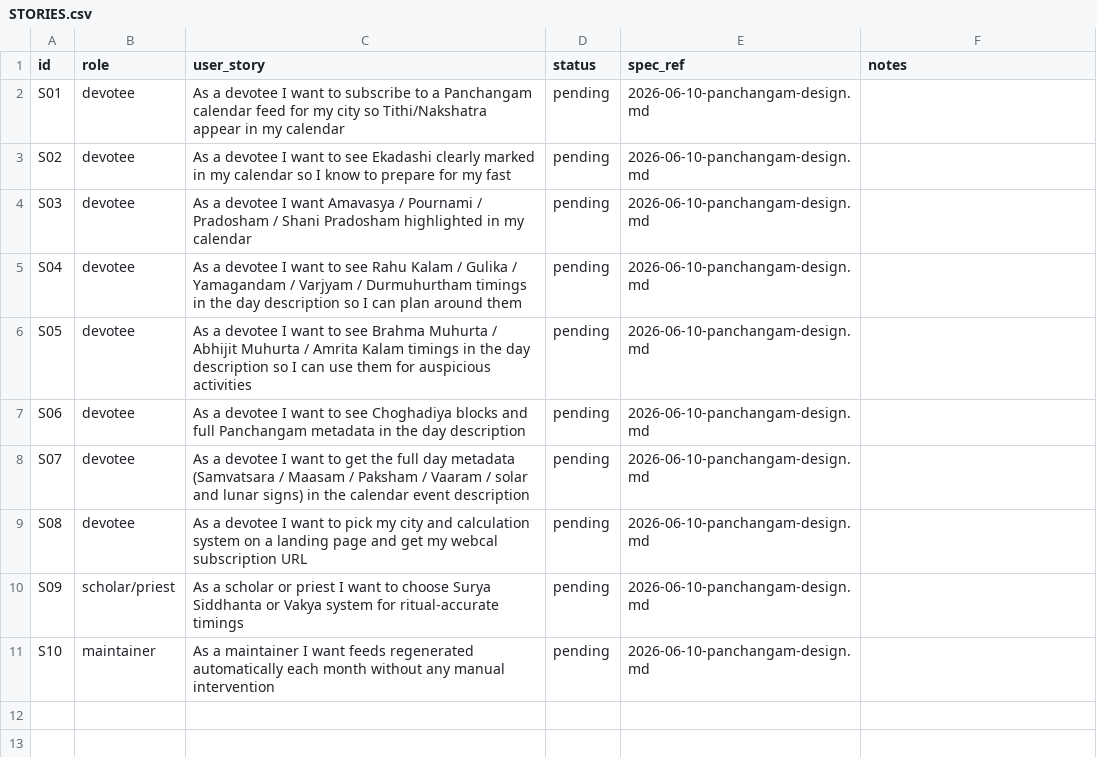
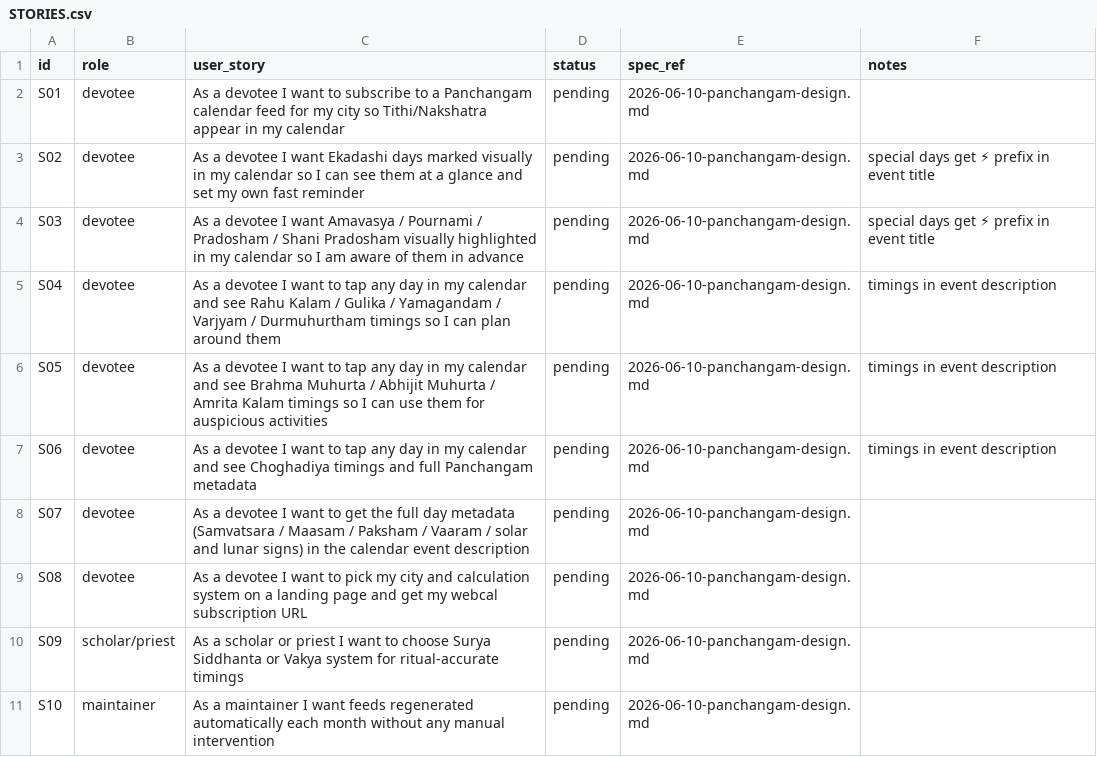
Before and after one commit to socraticsurge/telugu-calendar-utilities, a CSV file: docs/tracking/STORIES.csv, drawn as a sheet.

Commit message:
docs: reword S02-S06 to reflect information-on-tap delivery
Stories now accurately describe the ⚡-title + description-based model:
users see special days at a glance and tap for timings; no automated alerts.

```diff
--- a/docs/tracking/STORIES.csv
+++ b/docs/tracking/STORIES.csv
@@ -2,7 +2,7 @@ id,role,user_story,status,spec_ref,notes
 S01,devotee,As a devotee I want to subscribe to a Panchangam calendar feed for my city so Tithi/Nakshatra appear in my calendar,pending,2026-06-10-panchangam-design.md,
-S02,devotee,As a devotee I want to see Ekadashi clearly marked in my calendar so I know to prepare for my fast,pending,2026-06-10-panchangam-design.md,
-S03,devotee,As a devotee I want Amavasya / Pournami / Pradosham / Shani Pradosham highlighted in my calendar,pending,2026-06-10-panchangam-design.md,
-S04,devotee,As a devotee I want to see Rahu Kalam / Gulika / Yamagandam / Varjyam / Durmuhurtham timings in the day description so I can plan around them,pending,2026-06-10-panchangam-design.md,
-S05,devotee,As a devotee I want to see Brahma Muhurta / Abhijit Muhurta / Amrita Kalam timings in the day description so I can use them for auspicious activities,pending,2026-06-10-panchangam-design.md,
-S06,devotee,As a devotee I want to see Choghadiya blocks and full Panchangam metadata in the day description,pending,2026-06-10-panchangam-design.md,
+S02,devotee,As a devotee I want Ekadashi days marked visually in my calendar so I can see them at a glance and set my own fast reminder,pending,2026-06-10-panchangam-design.md,special days get ⚡ prefix in event title
+S03,devotee,As a devotee I want Amavasya / Pournami / Pradosham / Shani Pradosham visually highlighted in my calendar so I am aware of them in advance,pending,2026-06-10-panchangam-design.md,special days get ⚡ prefix in event title
+S04,devotee,As a devotee I want to tap any day in my calendar and see Rahu Kalam / Gulika / Yamagandam / Varjyam / Durmuhurtham timings so I can plan around them,pending,2026-06-10-panchangam-design.md,timings in event description
+S05,devotee,As a devotee I want to tap any day in my calendar and see Brahma Muhurta / Abhijit Muhurta / Amrita Kalam timings so I can use them for auspicious activities,pending,2026-06-10-panchangam-design.md,timings in event description
+S06,devotee,As a devotee I want to tap any day in my calendar and see Choghadiya timings and full Panchangam metadata,pending,2026-06-10-panchangam-design.md,timings in event description
 S07,devotee,As a devotee I want to get the full day metadata (Samvatsara / Maasam / Paksham / Vaaram / solar and lunar signs) in the calendar event description,pending,2026-06-10-panchangam-design.md,
```
